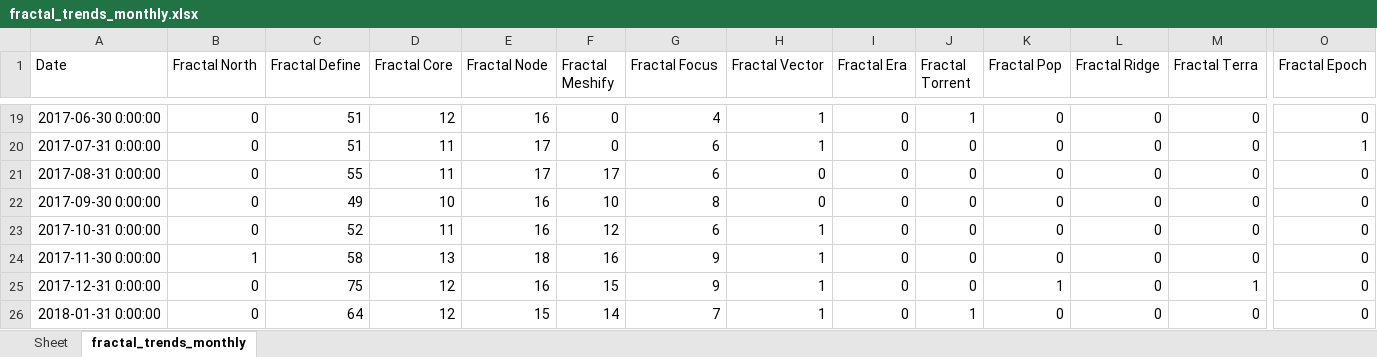
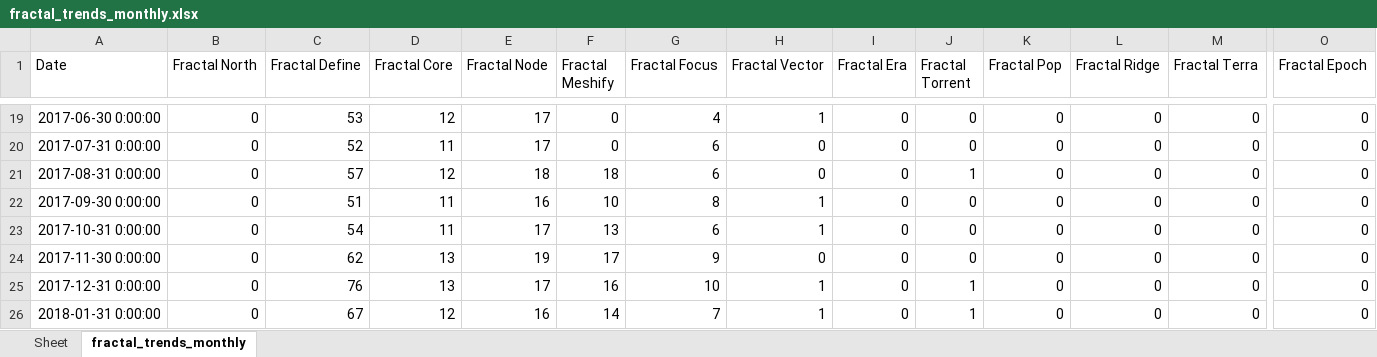
Before and after one commit to Flossan1337/Scraper, an Excel workbook: data/fractal_trends_monthly.xlsx, sheet fractal_trends_monthly, drawn as a sheet; only a part is shown, gaps mark what is left out; values as stored, in another font and other column widths than the file's, no borders; the diff covers the shown part only; the diff names each change by its address in the sheet, - before the commit and + after, or states it on an @@ line.

```diff
--- a/data/fractal_trends_monthly.xlsx (sheet fractal_trends_monthly)
+++ b/data/fractal_trends_monthly.xlsx (sheet fractal_trends_monthly)
-C19 (Fractal Define): 51
+C19 (Fractal Define): 53
-E19 (Fractal Node): 16
+E19 (Fractal Node): 17
-J19 (Fractal Torrent): 1
+J19 (Fractal Torrent): 0
-C20 (Fractal Define): 51
+C20 (Fractal Define): 52
-H20 (Fractal Vector): 1
+H20 (Fractal Vector): 0
-O20 (Fractal Epoch): 1
+O20 (Fractal Epoch): 0
-C21 (Fractal Define): 55
+C21 (Fractal Define): 57
-D21 (Fractal Core): 11
+D21 (Fractal Core): 12
-E21 (Fractal Node): 17
+E21 (Fractal Node): 18
-F21 (Fractal Meshify): 17
+F21 (Fractal Meshify): 18
-J21 (Fractal Torrent): 0
+J21 (Fractal Torrent): 1
-C22 (Fractal Define): 49
+C22 (Fractal Define): 51
-D22 (Fractal Core): 10
+D22 (Fractal Core): 11
-H22 (Fractal Vector): 0
+H22 (Fractal Vector): 1
-C23 (Fractal Define): 52
+C23 (Fractal Define): 54
-E23 (Fractal Node): 16
+E23 (Fractal Node): 17
-F23 (Fractal Meshify): 12
+F23 (Fractal Meshify): 13
-B24 (Fractal North): 1
+B24 (Fractal North): 0
-C24 (Fractal Define): 58
+C24 (Fractal Define): 62
-E24 (Fractal Node): 18
+E24 (Fractal Node): 19
-F24 (Fractal Meshify): 16
+F24 (Fractal Meshify): 17
-H24 (Fractal Vector): 1
+H24 (Fractal Vector): 0
-C25 (Fractal Define): 75
+C25 (Fractal Define): 76
-D25 (Fractal Core): 12
+D25 (Fractal Core): 13
-E25 (Fractal Node): 16
+E25 (Fractal Node): 17
-F25 (Fractal Meshify): 15
+F25 (Fractal Meshify): 16
-G25 (Fractal Focus): 9
+G25 (Fractal Focus): 10
-J25 (Fractal Torrent): 0
+J25 (Fractal Torrent): 1
-K25 (Fractal Pop): 1
+K25 (Fractal Pop): 0
-M25 (Fractal Terra): 1
+M25 (Fractal Terra): 0
-C26 (Fractal Define): 64
+C26 (Fractal Define): 67
-E26 (Fractal Node): 15
+E26 (Fractal Node): 16
```
Also changed, not shown: 649 edited cells elsewhere in this sheet.
